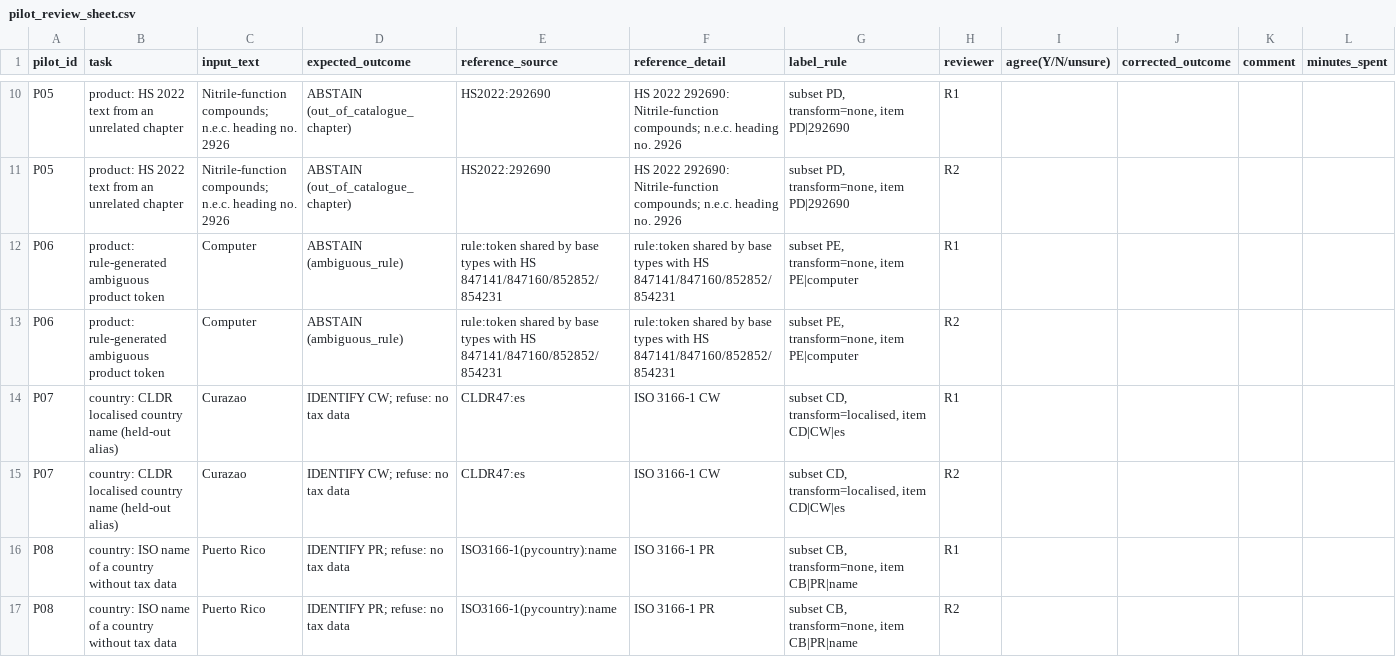
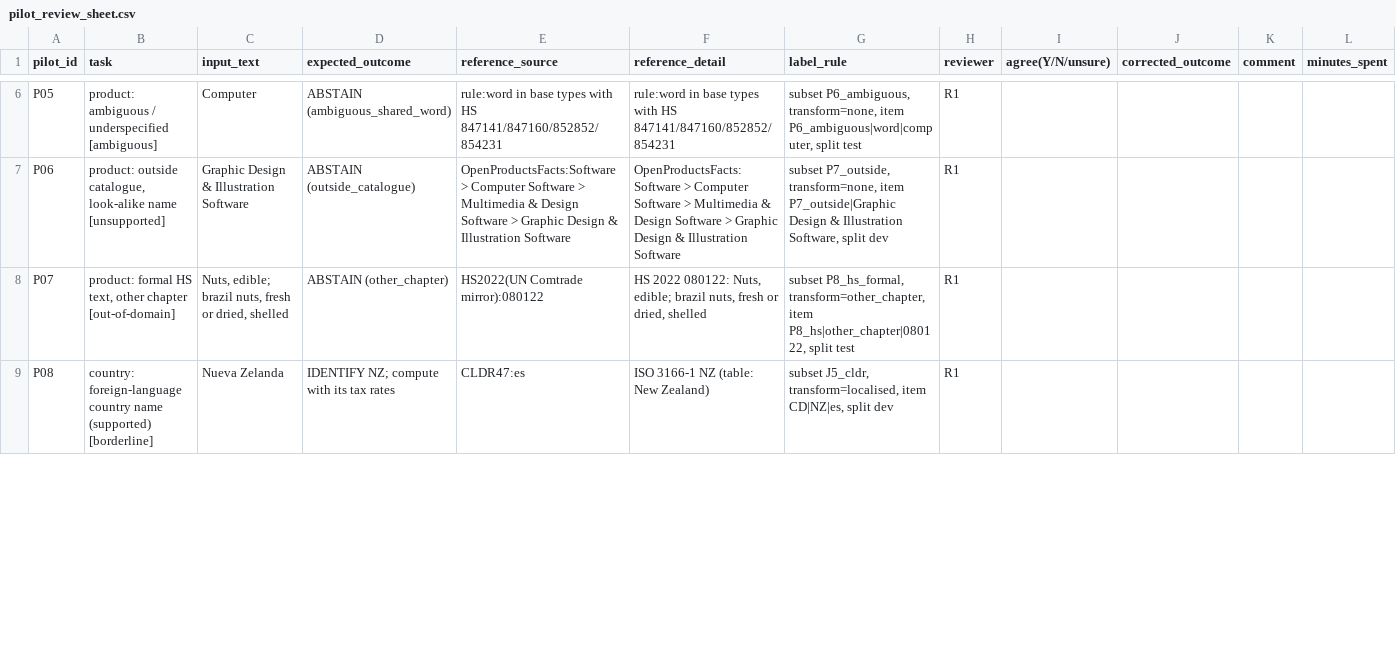
Before and after one commit to K-Siddharth-Reddy-CR7/ai-tax-auditor7, a CSV file: research_paper/experiments/pilot/pilot_review_sheet.csv, drawn as a sheet; only a part is shown, gaps mark what is left out; removed rows and columns are numbered as before the commit, all else as after; the diff covers the shown part only; the diff names each change by its address in the sheet, - before the commit and + after, or states it on an @@ line.

```diff
--- a/research_paper/experiments/pilot/pilot_review_sheet.csv
+++ b/research_paper/experiments/pilot/pilot_review_sheet.csv
-B6 (task): product: HS 2022 text from an unrelated chapter
+B6 (task): product: ambiguous / underspecified [ambiguous]
-C6 (input_text): Nitrile-function compounds; n.e.c. heading no. 2926
+C6 (input_text): Computer
-D6 (expected_outcome): ABSTAIN (out_of_catalogue_chapter)
+D6 (expected_outcome): ABSTAIN (ambiguous_shared_word)
-E6 (reference_source): HS2022:292690
+E6 (reference_source): rule:word in base types with HS 847141/847160/852852/854231
-F6 (reference_detail): HS 2022 292690: Nitrile-function compounds; n.e.c. heading no. 2926
+F6 (reference_detail): rule:word in base types with HS 847141/847160/852852/854231
-G6 (label_rule): subset PD, transform=none, item PD|292690
+G6 (label_rule): subset P6_ambiguous, transform=none, item P6_ambiguous|word|computer, split test
-row 11: P05 | product: HS 2022 text from an unrelated chapter | Nitrile-function compounds; n.e.c. heading no. 2926 | ABSTAIN (out_of_catalogue_chapter) | HS2022:292690 | HS 2022 292690: Nitrile-function compounds; n.e.c. heading no. 2926 | subset PD, transform=none, item PD|292690 | R2
-B7 (task): product: rule-generated ambiguous product token
+B7 (task): product: outside catalogue, look-alike name [unsupported]
-C7 (input_text): Computer
+C7 (input_text): Graphic Design & Illustration Software
-D7 (expected_outcome): ABSTAIN (ambiguous_rule)
+D7 (expected_outcome): ABSTAIN (outside_catalogue)
-E7 (reference_source): rule:token shared by base types with HS 847141/847160/852852/854231
+E7 (reference_source): OpenProductsFacts:Software > Computer Software > Multimedia & Design Software > Graphic Design & Illustration Software
-F7 (reference_detail): rule:token shared by base types with HS 847141/847160/852852/854231
+F7 (reference_detail): OpenProductsFacts:Software > Computer Software > Multimedia & Design Software > Graphic Design & Illustration Software
-G7 (label_rule): subset PE, transform=none, item PE|computer
+G7 (label_rule): subset P7_outside, transform=none, item P7_outside|Graphic Design & Illustration Software, split dev
-row 13: P06 | product: rule-generated ambiguous product token | Computer | ABSTAIN (ambiguous_rule) | rule:token shared by base types with HS 847141/847160/852852/854231 | rule:token shared by base types with HS 847141/847160/852852/854231 | subset PE, transform=none, item PE|computer | R2
-B8 (task): country: CLDR localised country name (held-out alias)
+B8 (task): product: formal HS text, other chapter [out-of-domain]
-C8 (input_text): Curazao
+C8 (input_text): Nuts, edible; brazil nuts, fresh or dried, shelled
-D8 (expected_outcome): IDENTIFY CW; refuse: no tax data
+D8 (expected_outcome): ABSTAIN (other_chapter)
-E8 (reference_source): CLDR47:es
+E8 (reference_source): HS2022(UN Comtrade mirror):080122
-F8 (reference_detail): ISO 3166-1 CW
+F8 (reference_detail): HS 2022 080122: Nuts, edible; brazil nuts, fresh or dried, shelled
-G8 (label_rule): subset CD, transform=localised, item CD|CW|es
+G8 (label_rule): subset P8_hs_formal, transform=other_chapter, item P8_hs|other_chapter|080122, split test
-row 15: P07 | country: CLDR localised country name (held-out alias) | Curazao | IDENTIFY CW; refuse: no tax data | CLDR47:es | ISO 3166-1 CW | subset CD, transform=localised, item CD|CW|es | R2
-B9 (task): country: ISO name of a country without tax data
+B9 (task): country: foreign-language country name (supported) [borderline]
-C9 (input_text): Puerto Rico
+C9 (input_text): Nueva Zelanda
-D9 (expected_outcome): IDENTIFY PR; refuse: no tax data
+D9 (expected_outcome): IDENTIFY NZ; compute with its tax rates
-E9 (reference_source): ISO3166-1(pycountry):name
+E9 (reference_source): CLDR47:es
-F9 (reference_detail): ISO 3166-1 PR
+F9 (reference_detail): ISO 3166-1 NZ (table: New Zealand)
-G9 (label_rule): subset CB, transform=none, item CB|PR|name
+G9 (label_rule): subset J5_cldr, transform=localised, item CD|NZ|es, split dev
-row 17: P08 | country: ISO name of a country without tax data | Puerto Rico | IDENTIFY PR; refuse: no tax data | ISO3166-1(pycountry):name | ISO 3166-1 PR | subset CB, transform=none, item CB|PR|name | R2
```
Also changed, not shown: 6 removed rows and 35 edited cells elsewhere in this file, 30 other files.
